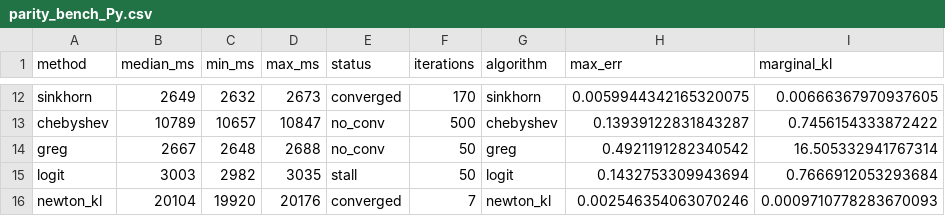
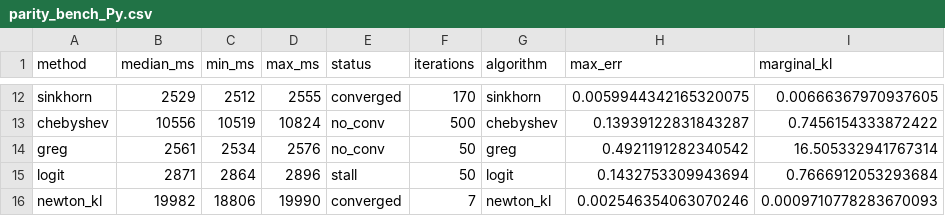
Before and after one commit to davdittrich/leafblower, a CSV file: benchmarks/results/parity/parity_bench_Py.csv, drawn as a sheet; only a part is shown, gaps mark what is left out; the diff covers the shown part only; the diff names each change by its address in the sheet, - before the commit and + after, or states it on an @@ line.

```diff
--- a/benchmarks/results/parity/parity_bench_Py.csv
+++ b/benchmarks/results/parity/parity_bench_Py.csv
-B12 (median_ms): 2649
+B12 (median_ms): 2529
-C12 (min_ms): 2632
+C12 (min_ms): 2512
-D12 (max_ms): 2673
+D12 (max_ms): 2555
-B13 (median_ms): 10789
+B13 (median_ms): 10556
-C13 (min_ms): 10657
+C13 (min_ms): 10519
-D13 (max_ms): 10847
+D13 (max_ms): 10824
-B14 (median_ms): 2667
+B14 (median_ms): 2561
-C14 (min_ms): 2648
+C14 (min_ms): 2534
-D14 (max_ms): 2688
+D14 (max_ms): 2576
-B15 (median_ms): 3003
+B15 (median_ms): 2871
-C15 (min_ms): 2982
+C15 (min_ms): 2864
-D15 (max_ms): 3035
+D15 (max_ms): 2896
-B16 (median_ms): 20104
+B16 (median_ms): 19982
-C16 (min_ms): 19920
+C16 (min_ms): 18806
-D16 (max_ms): 20176
+D16 (max_ms): 19990
```
Also changed, not shown: 30 edited cells elsewhere in this file, benchmarks/results/parity/parity_bench_R.csv, 2 other files.
